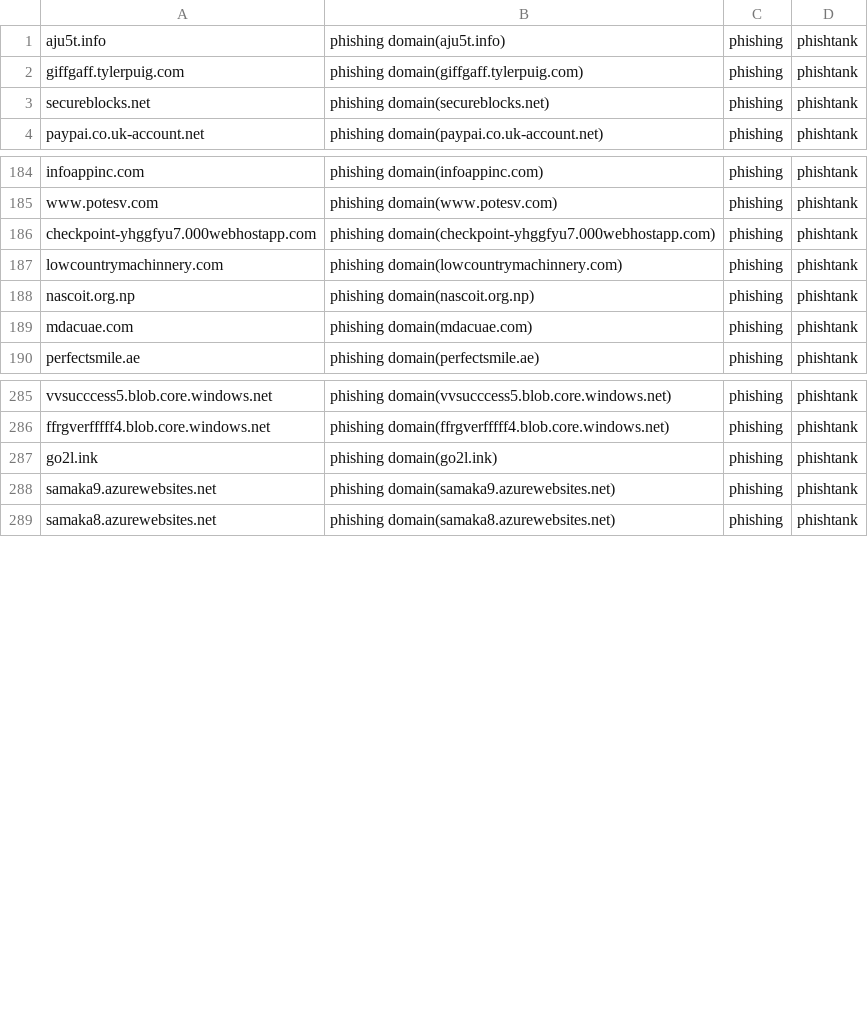
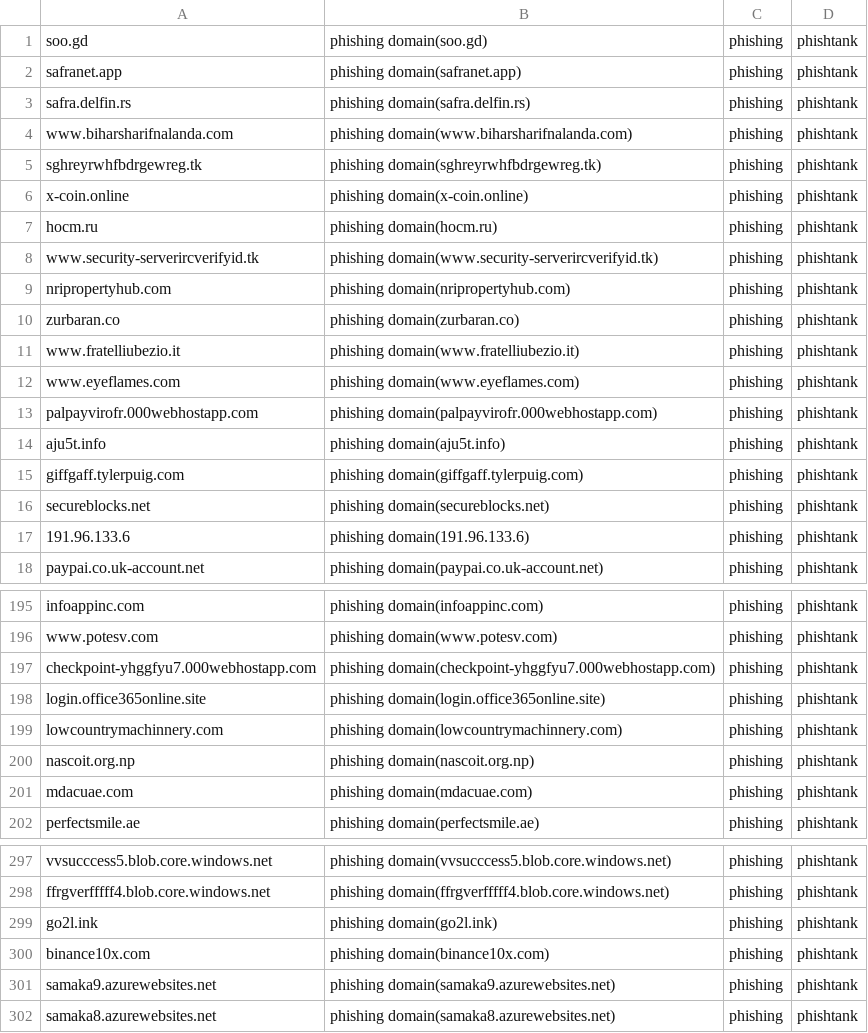
Before and after one commit to sinjukukawataro/20180511, a CSV file: phishing-domains.csv, drawn as a sheet; only a part is shown, gaps mark what is left out; the diff covers the shown part only.

Commit message:
update_20190802_010304

```diff
--- a/phishing-domains.csv
+++ b/phishing-domains.csv
@@ -1 +1,14 @@
+soo.gd,phishing domain(soo.gd),phishing,phishtank
+safranet.app,phishing domain(safranet.app),phishing,phishtank
+safra.delfin.rs,phishing domain(safra.delfin.rs),phishing,phishtank
+www.biharsharifnalanda.com,phishing domain(www.biharsharifnalanda.com),phishing,phishtank
+sghreyrwhfbdrgewreg.tk,phishing domain(sghreyrwhfbdrgewreg.tk),phishing,phishtank
+x-coin.online,phishing domain(x-coin.online),phishing,phishtank
+hocm.ru,phishing domain(hocm.ru),phishing,phishtank
+www.security-serverircverifyid.tk,phishing domain(www.security-serverircverifyid.tk),phishing,phishtank
+nripropertyhub.com,phishing domain(nripropertyhub.com),phishing,phishtank
+zurbaran.co,phishing domain(zurbaran.co),phishing,phishtank
+www.fratelliubezio.it,phishing domain(www.fratelliubezio.it),phishing,phishtank
+www.eyeflames.com,phishing domain(www.eyeflames.com),phishing,phishtank
+palpayvirofr.000webhostapp.com,phishing domain(palpayvirofr.000webhostapp.com),phishing,phishtank
 aju5t.info,phishing domain(aju5t.info),phishing,phishtank
@@ -3,2 +16,3 @@ giffgaff.tylerpuig.com,phishing domain(giffgaff.tylerpuig.com),phishing,phishtan
 secureblocks.net,phishing domain(secureblocks.net),phishing,phishtank
+191.96.133.6,phishing domain(191.96.133.6),phishing,phishtank
 paypai.co.uk-account.net,phishing domain(paypai.co.uk-account.net),phishing,phishtank
@@ -186,2 +197,3 @@ www.potesv.com,phishing domain(www.potesv.com),phishing,phishtank
 checkpoint-yhggfyu7.000webhostapp.com,phishing domain(checkpoint-yhggfyu7.000webhostapp.com),phishing,phishtank
+login.office365online.site,phishing domain(login.office365online.site),phishing,phishtank
 lowcountrymachinnery.com,phishing domain(lowcountrymachinnery.com),phishing,phishtank
@@ -287,2 +299,3 @@ ffrgverfffff4.blob.core.windows.net,phishing domain(ffrgverfffff4.blob.core.wind
 go2l.ink,phishing domain(go2l.ink),phishing,phishtank
+binance10x.com,phishing domain(binance10x.com),phishing,phishtank
 samaka9.azurewebsites.net,phishing domain(samaka9.azurewebsites.net),phishing,phishtank
```
Also changed, not shown: 1 added row, 5 removed rows and 1 moved row elsewhere in this file.
